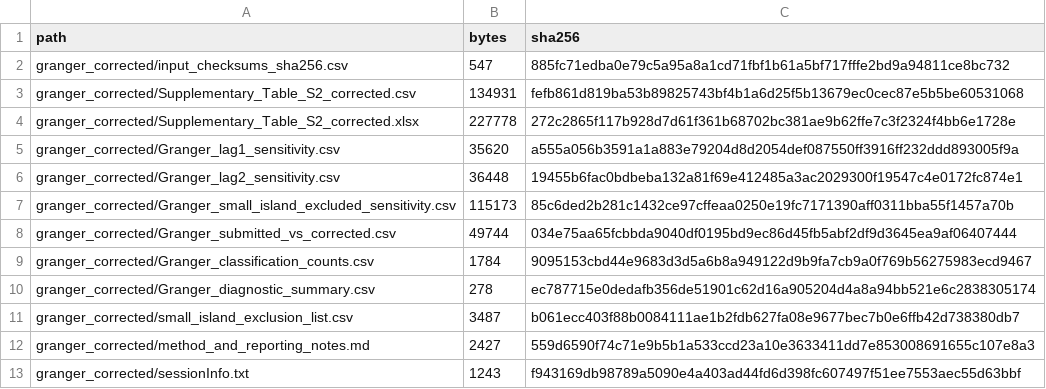
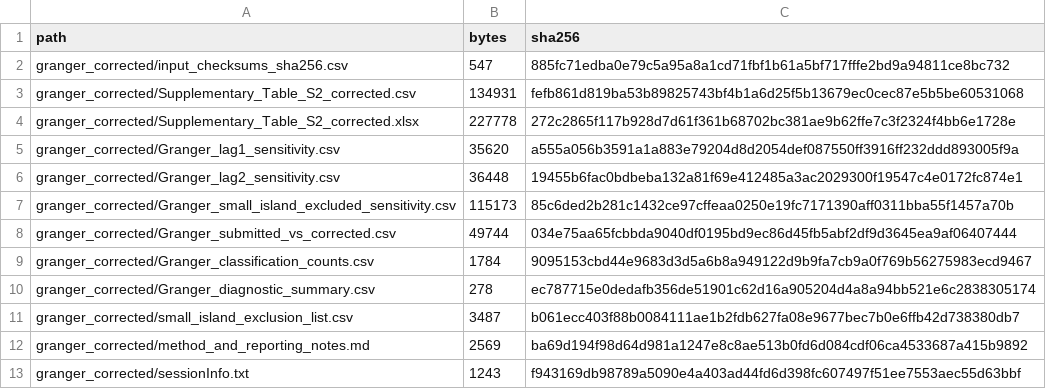
Before and after one commit to casper4869/IHD-DD-reproducibility, a CSV file: derived_data/granger/output_checksums_sha256.csv, drawn as a sheet.

```diff
--- a/derived_data/granger/output_checksums_sha256.csv
+++ b/derived_data/granger/output_checksums_sha256.csv
@@ -11,3 +11,3 @@ granger_corrected/Granger_diagnostic_summary.csv,278,ec787715e0dedafb356de51901c
 granger_corrected/small_island_exclusion_list.csv,3487,b061ecc403f88b0084111ae1b2fdb627fa08e9677bec7b0e6ffb42d738380db7
-granger_corrected/method_and_reporting_notes.md,2427,559d6590f74c71e9b5b1a533ccd23a10e3633411dd7e853008691655c107e8a3
+granger_corrected/method_and_reporting_notes.md,2569,ba69d194f98d64d981a1247e8c8ae513b0fd6d084cdf06ca4533687a415b9892
 granger_corrected/sessionInfo.txt,1243,f943169db98789a5090e4a403ad44fd6d398fc607497f51ee7553aec55d63bbf
```
Also changed, not shown: derived_data/forecast/output_checksums.csv, derived_data/granger/Figure5_corrected_source.csv, 49 other files.
